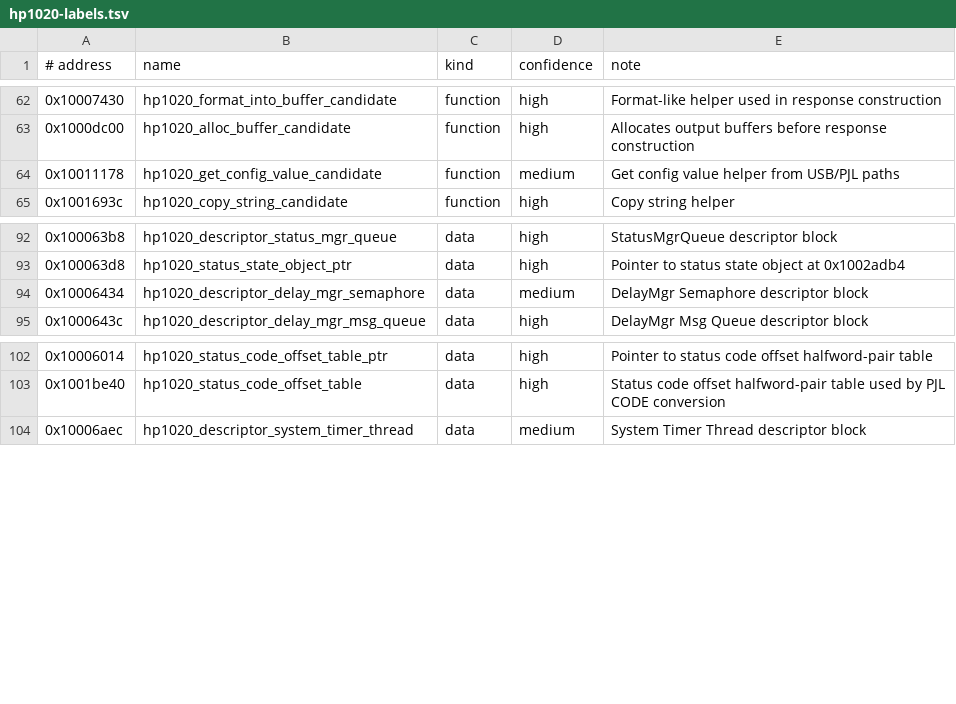
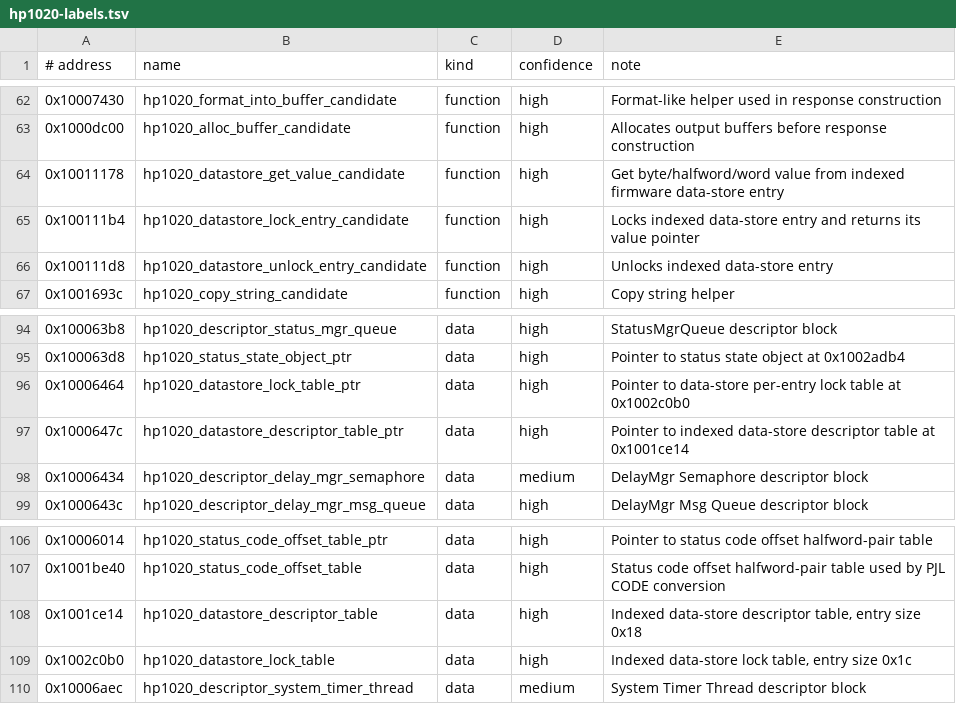
Before and after one commit to shahaayush1999/hp-laserjet-1020-plus-macos, a TSV file: analysis/symbols/hp1020-labels.tsv, drawn as a sheet; only a part is shown, gaps mark what is left out.

Commit message:
Map firmware data store

```diff
--- a/analysis/symbols/hp1020-labels.tsv
+++ b/analysis/symbols/hp1020-labels.tsv
@@ -63,3 +63,5 @@
 0x1000dc00	hp1020_alloc_buffer_candidate	function	high	Allocates output buffers before response construction
-0x10011178	hp1020_get_config_value_candidate	function	medium	Get config value helper from USB/PJL paths
+0x10011178	hp1020_datastore_get_value_candidate	function	high	Get byte/halfword/word value from indexed firmware data-store entry
+0x100111b4	hp1020_datastore_lock_entry_candidate	function	high	Locks indexed data-store entry and returns its value pointer
+0x100111d8	hp1020_datastore_unlock_entry_candidate	function	high	Unlocks indexed data-store entry
 0x1001693c	hp1020_copy_string_candidate	function	high	Copy string helper
@@ -93,2 +95,4 @@
 0x100063d8	hp1020_status_state_object_ptr	data	high	Pointer to status state object at 0x1002adb4
+0x10006464	hp1020_datastore_lock_table_ptr	data	high	Pointer to data-store per-entry lock table at 0x1002c0b0
+0x1000647c	hp1020_datastore_descriptor_table_ptr	data	high	Pointer to indexed data-store descriptor table at 0x1001ce14
 0x10006434	hp1020_descriptor_delay_mgr_semaphore	data	medium	DelayMgr Semaphore descriptor block
@@ -103,2 +107,4 @@
 0x1001be40	hp1020_status_code_offset_table	data	high	Status code offset halfword-pair table used by PJL CODE conversion
+0x1001ce14	hp1020_datastore_descriptor_table	data	high	Indexed data-store descriptor table, entry size 0x18
+0x1002c0b0	hp1020_datastore_lock_table	data	high	Indexed data-store lock table, entry size 0x1c
 0x10006aec	hp1020_descriptor_system_timer_thread	data	medium	System Timer Thread descriptor block
```
Also changed, not shown: 12 other files.
